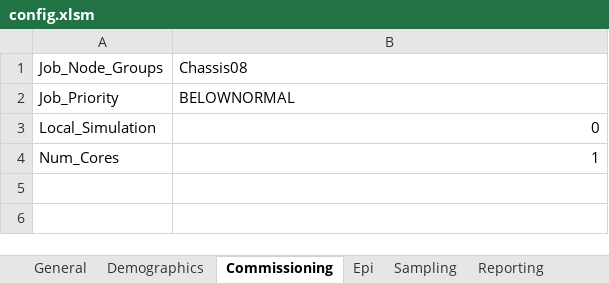
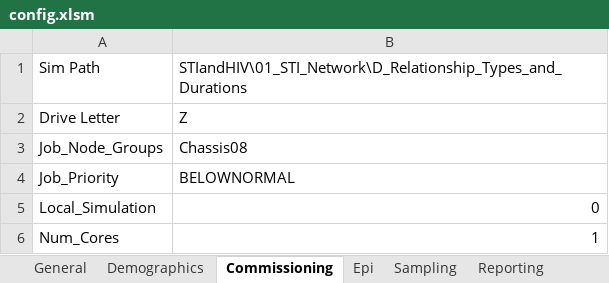
Before and after one commit to InstituteforDiseaseModeling/EMOD-Typhoid, an Excel workbook: Regression/Scenarios/STIAndHIV/01_STI_Network/D_Relationship_Types_and_Durations/config.xlsm, sheet Commissioning, drawn as a sheet; values as stored, in another font and other column widths than the file's, no borders; the diff names each change by its address in the sheet, - before the commit and + after, or states it on an @@ line.

```diff
--- a/Regression/Scenarios/STIAndHIV/01_STI_Network/D_Relationship_Types_and_Durations/config.xlsm (sheet Commissioning)
+++ b/Regression/Scenarios/STIAndHIV/01_STI_Network/D_Relationship_Types_and_Durations/config.xlsm (sheet Commissioning)
+row 1: Sim Path | STIandHIV\01_STI_Network\D_Relationship_Types_and_Durations
+row 2: Drive Letter | Z
```
Also changed, not shown: sheet CONTROL, sheet Reporting, sheet STI_Network_Params-NONE-NONE, Regression/Scenarios/STIAndHIV/01_STI_Network/A_Welcome_to_STI_SIM/config.xlsm, Regression/Scenarios/STIAndHIV/config_sti_template.xlsm, 12 other files.
